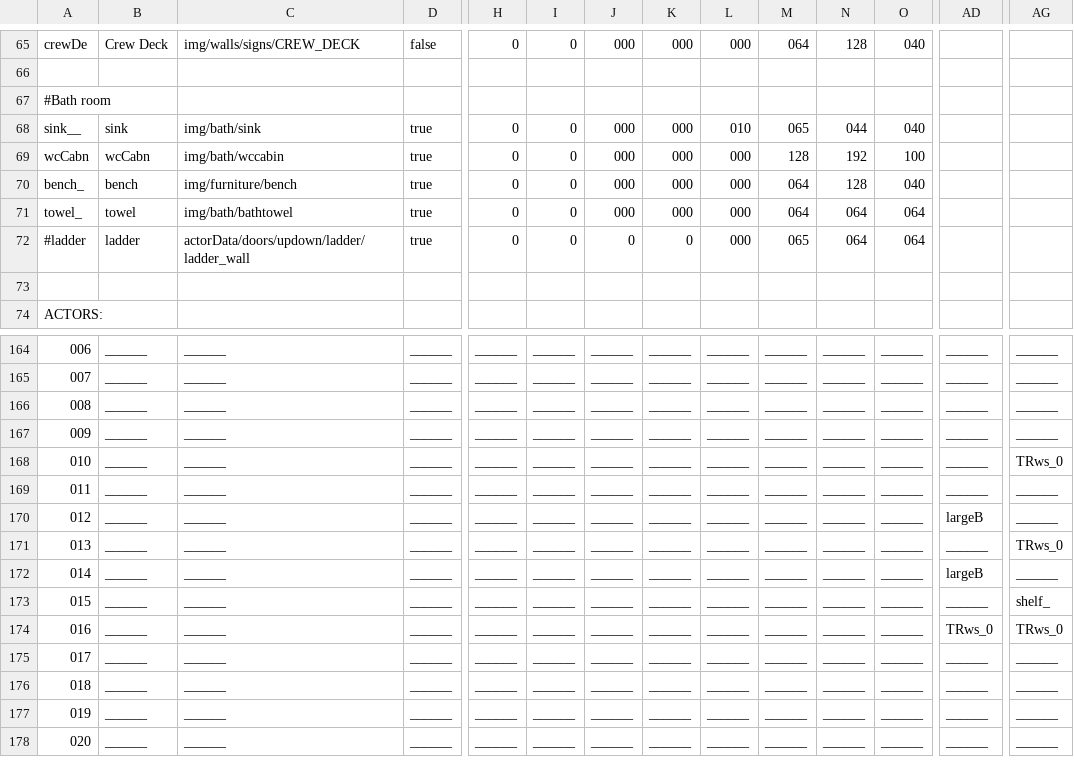
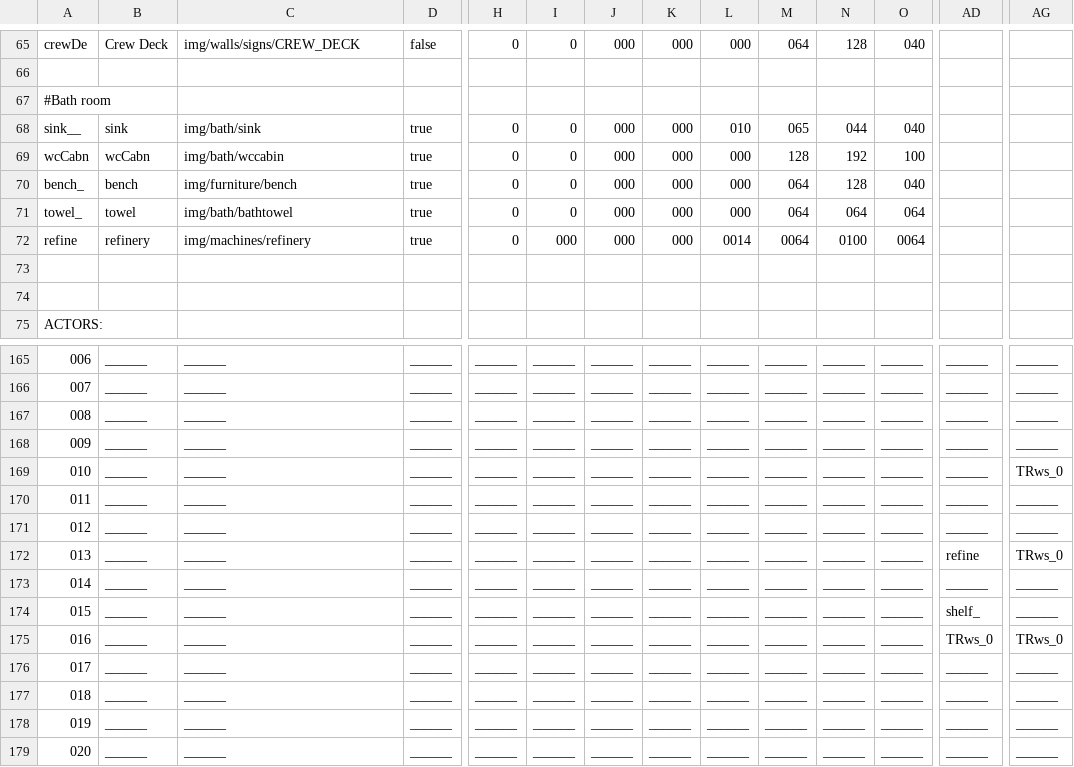
Before and after one commit to WolfgangBischoff/Ceres, a CSV file: src/main/resources/level/crewdeck/crewdeck.csv, drawn as a sheet; only a part is shown, gaps mark what is left out; addresses are those after the commit; rows hold the shown columns only; the diff names each change by its address in the sheet, - before the commit and + after, or states it on an @@ line.

```diff
--- a/src/main/resources/level/crewdeck/crewdeck.csv
+++ b/src/main/resources/level/crewdeck/crewdeck.csv
@@ column A renumbered in row 72 @@
-B72: ladder
+B72: refinery
-C72: actorData/doors/updown/ladder/ladder_wall
+C72: img/machines/refinery
-I72: 0
+I72: 000
-J72: 0
+J72: 000
-K72: 0
+K72: 000
-L72: 000
+L72: 0014
-M72: 065
+M72: 0064
-N72: 064
+N72: 0100
-O72: 064
+O72: 0064
+row 73: (empty)
-AD171: largeB
+AD171: ______
-AD172: ______
+AD172: refine
-AD173: largeB
+AD173: ______
-AD174: ______
+AD174: shelf_
-AG174: shelf_
+AG174: ______
```
Also changed, not shown: src/main/resources/actorData/doors/horizontal/automatedDoor.csv, src/main/resources/level/test.csv, 27 other files.
